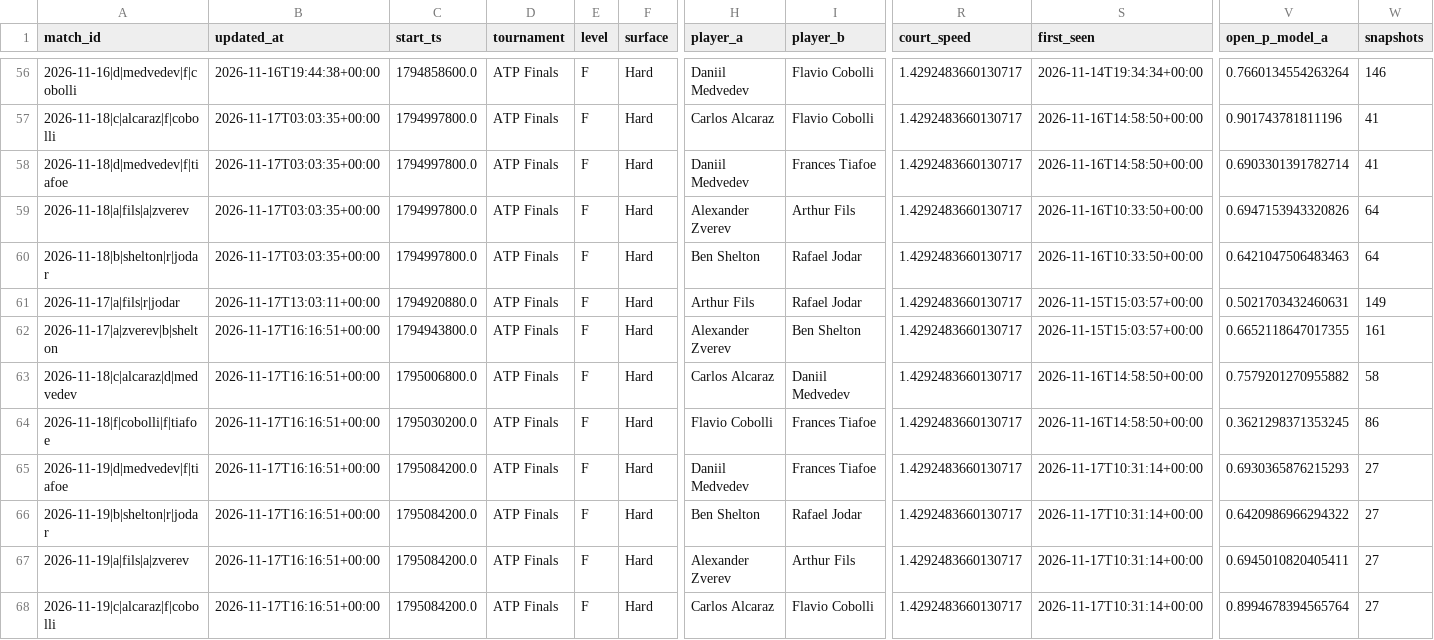
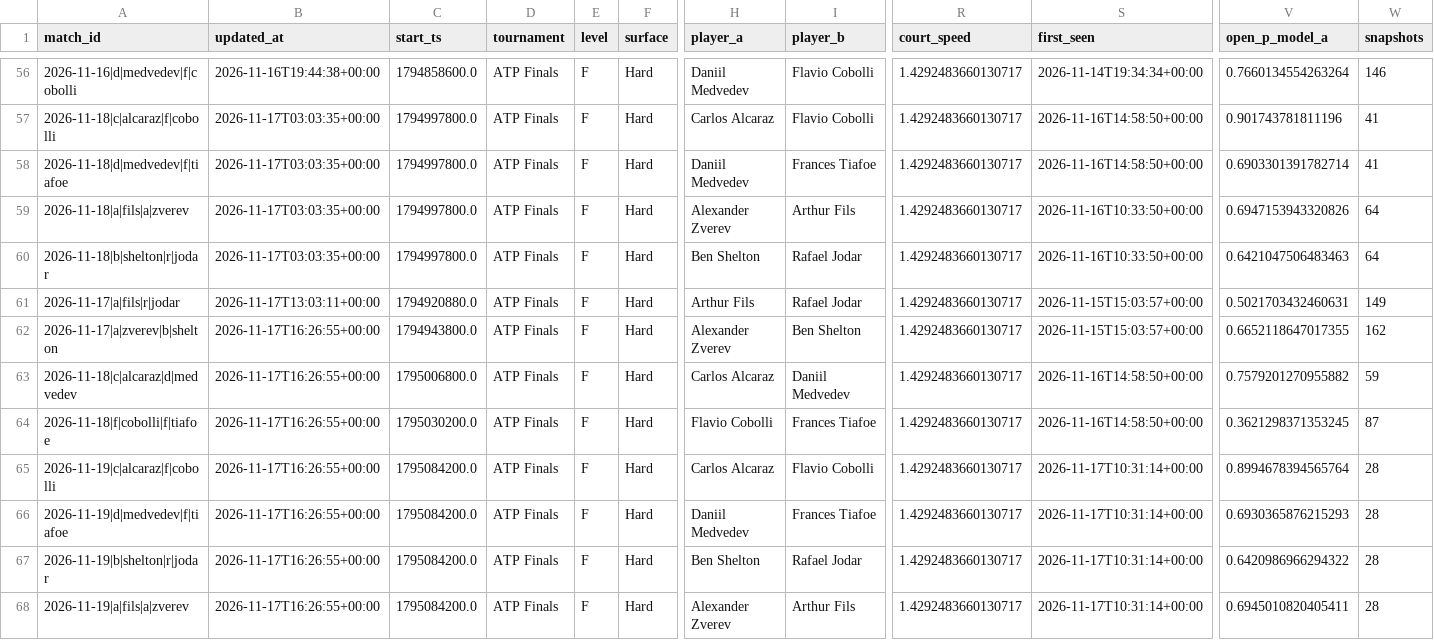
Before and after one commit to Nickan-ShabanNejad/Tennis-Probabilistic-Modelling, a CSV file: data/predictions/predictions_log.csv, drawn as a sheet; only a part is shown, gaps mark what is left out; removed rows and columns are numbered as before the commit, all else as after; rows hold the shown columns only; the diff names each change by its address in the sheet, - before the commit and + after, or states it on an @@ line.

```diff
--- a/data/predictions/predictions_log.csv
+++ b/data/predictions/predictions_log.csv
-B62:B64 (updated_at): 2026-11-17T16:16:51+00:00
+B62:B64 (updated_at): 2026-11-17T16:26:55+00:00
-W62 (snapshots): 161
+W62 (snapshots): 162
-W63 (snapshots): 58
+W63 (snapshots): 59
-W64 (snapshots): 86
+W64 (snapshots): 87
+row 65: 2026-11-19|c|alcaraz|f|cobolli | 2026-11-17T16:26:55+00:00 | 1795084200.0 | ATP Finals | F | Hard | Carlos Alcaraz | Flavio Cobolli | 1.4292483660130717 | 2026-11-17T10:31:14+00:00 | 0.8994678394565764 | 28
-B66:B68 (updated_at): 2026-11-17T16:16:51+00:00
+B66:B68 (updated_at): 2026-11-17T16:26:55+00:00
-W66:W68 (snapshots): 27
+W66:W68 (snapshots): 28
-row 68: 2026-11-19|c|alcaraz|f|cobolli | 2026-11-17T16:16:51+00:00 | 1795084200.0 | ATP Finals | F | Hard | Carlos Alcaraz | Flavio Cobolli | 1.4292483660130717 | 2026-11-17T10:31:14+00:00 | 0.8994678394565764 | 27
```
Also changed, not shown: 3 other files.
